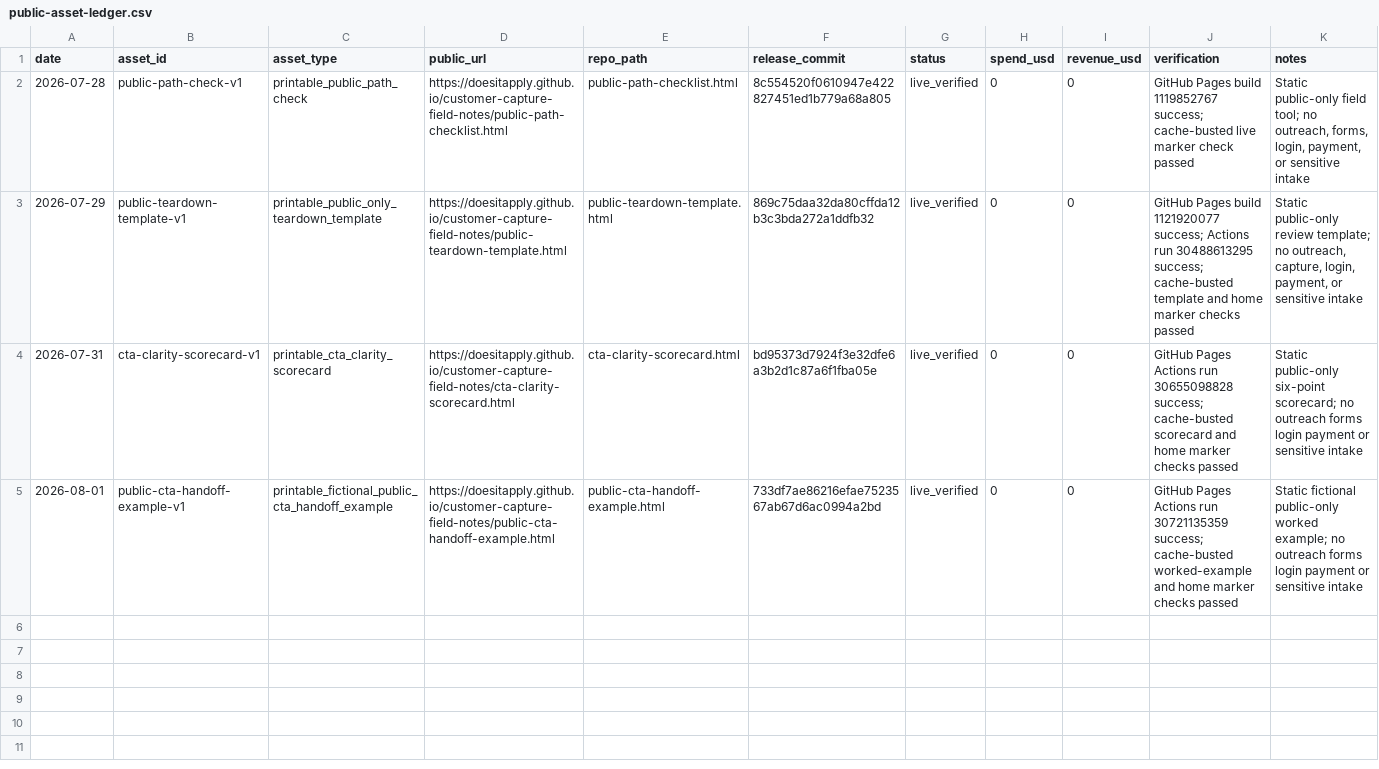
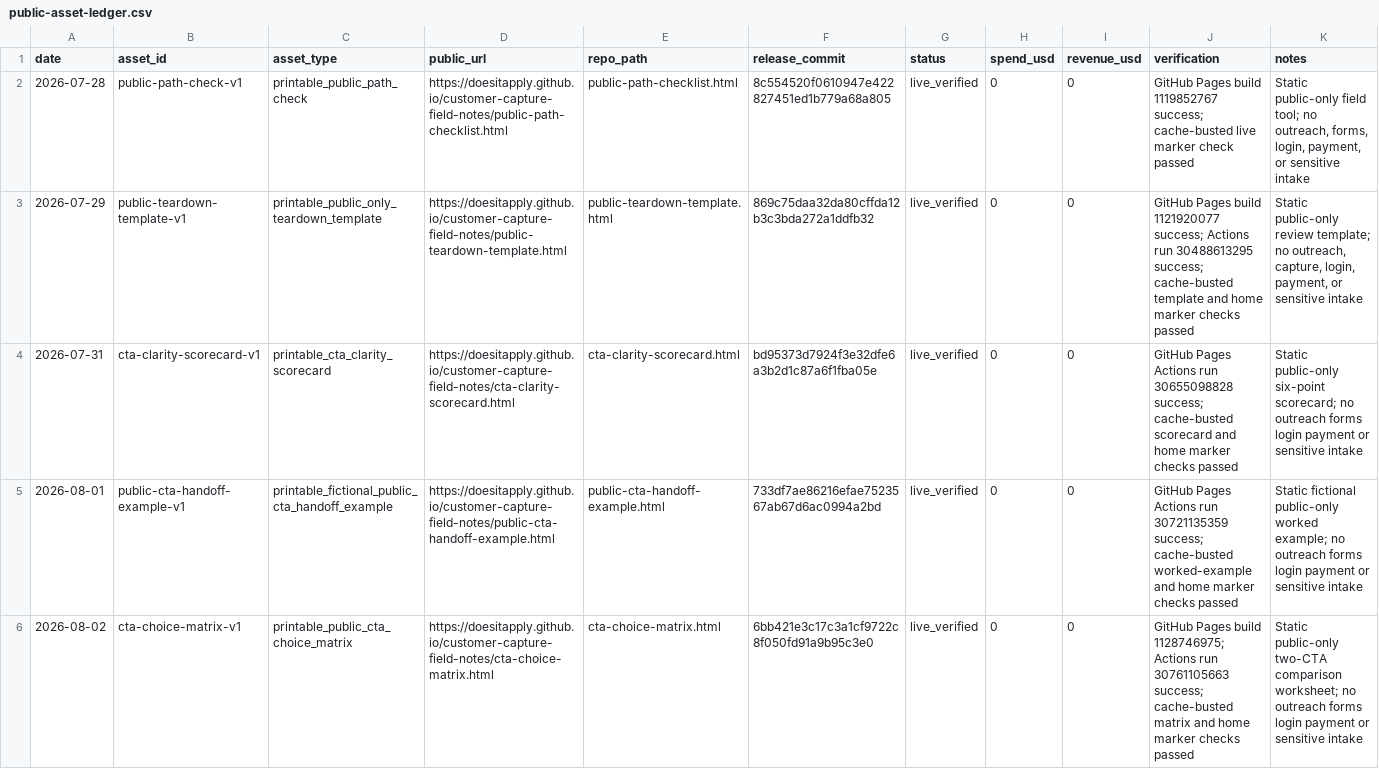
Before and after one commit to doesitapply/customer-capture-field-notes, a CSV file: trackers/public-asset-ledger.csv, drawn as a sheet; the diff names each change by its address in the sheet, - before the commit and + after, or states it on an @@ line.

Commit message:
docs: record CTA choice matrix release

```diff
--- a/trackers/public-asset-ledger.csv
+++ b/trackers/public-asset-ledger.csv
+row 6: 2026-08-02 | cta-choice-matrix-v1 | printable_public_cta_choice_matrix | https://doesitapply.github.io/customer-capture-field-notes/cta-choice-matrix.html | cta-choice-matrix.html | 6bb421e3c17c3a1cf9722c8f050fd91a9b95c3e0 | live_verified | 0 | 0 | GitHub Pages build 1128746975; Actions run 30761105663 success; cache-busted matrix and home marker checks passed | Static public-only two-CTA comparison worksheet; no outreach forms login payment or sensitive intake
```
Also changed, not shown: 2 other files.
